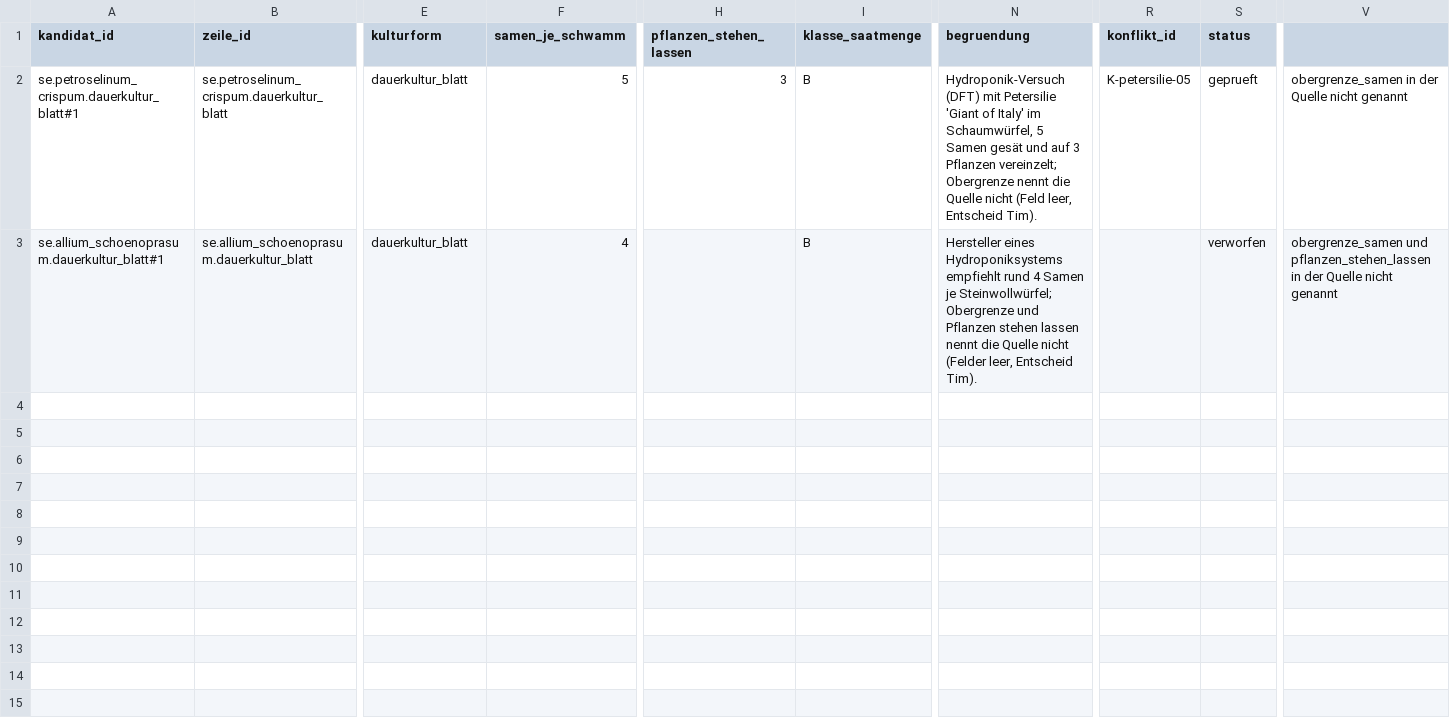
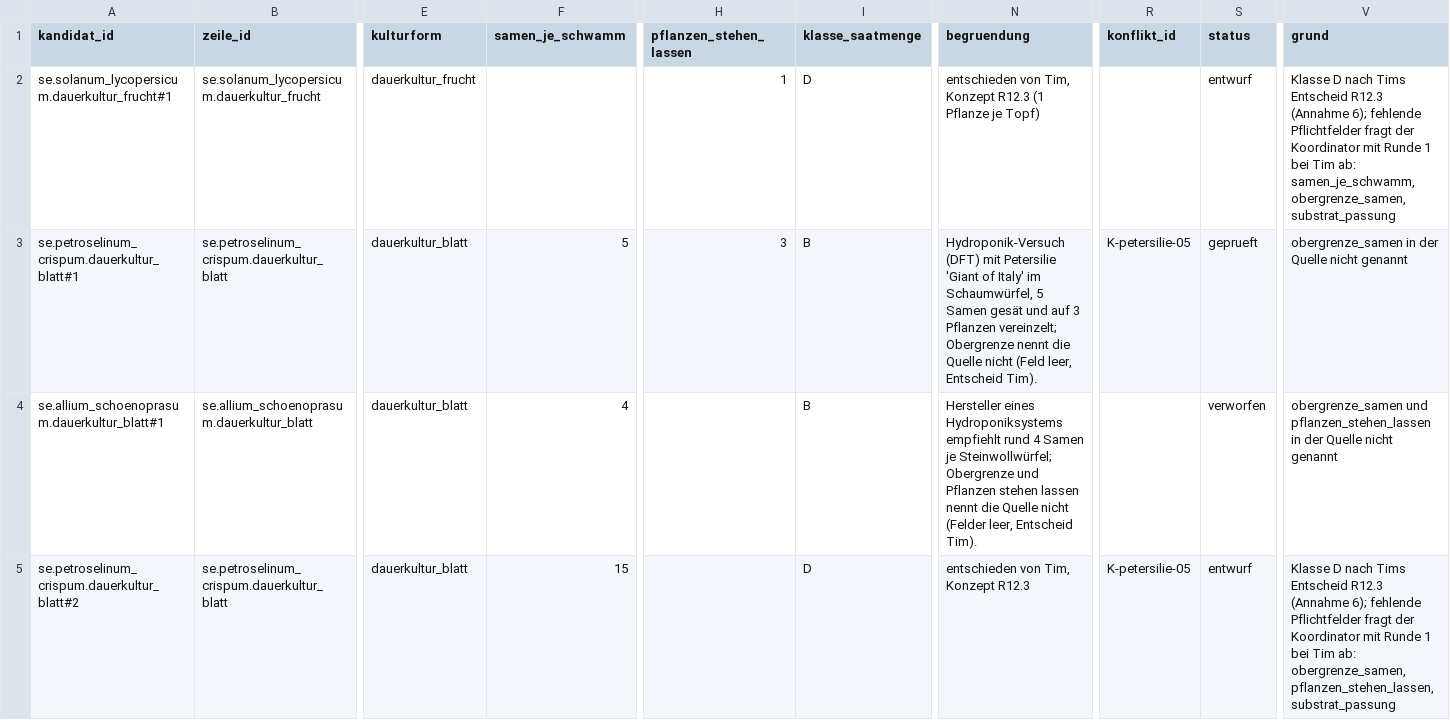
Before and after one commit to hydrovisor/hydrovisor.github.io, a CSV file: data/wissensbasis/kandidaten/saatempfehlung_offen.csv, drawn as a sheet; only a part is shown, gaps mark what is left out; rows hold the shown columns only; the diff names each change by its address in the sheet, - before the commit and + after, or states it on an @@ line.

```diff
--- a/data/wissensbasis/kandidaten/saatempfehlung_offen.csv
+++ b/data/wissensbasis/kandidaten/saatempfehlung_offen.csv
-V1: (empty)
+V1: grund
+row 2: se.solanum_lycopersicum.dauerkultur_frucht#1 | se.solanum_lycopersicum.dauerkultur_frucht | dauerkultur_frucht |  | 1 | D | entschieden von Tim, Konzept R12.3 (1 Pflanze je Topf) |  | entwurf | Klasse D nach Tims Entscheid R12.3 (Annahme 6); fehlende Pflichtfelder fragt der Koordinator mit Runde 1 bei Tim ab: samen_je_schwamm, obergrenze_samen, substrat_passung
+row 5: se.petroselinum_crispum.dauerkultur_blatt#2 | se.petroselinum_crispum.dauerkultur_blatt | dauerkultur_blatt | 15 |  | D | entschieden von Tim, Konzept R12.3 | K-petersilie-05 | entwurf | Klasse D nach Tims Entscheid R12.3 (Annahme 6); fehlende Pflichtfelder fragt der Koordinator mit Runde 1 bei Tim ab: obergrenze_samen, pflanzen_stehen_lassen, substrat_passung
```
Also changed, not shown: data/wissensbasis/kandidaten/art.csv, data/wissensbasis/kandidaten/profilwert.csv, 28 other files.
